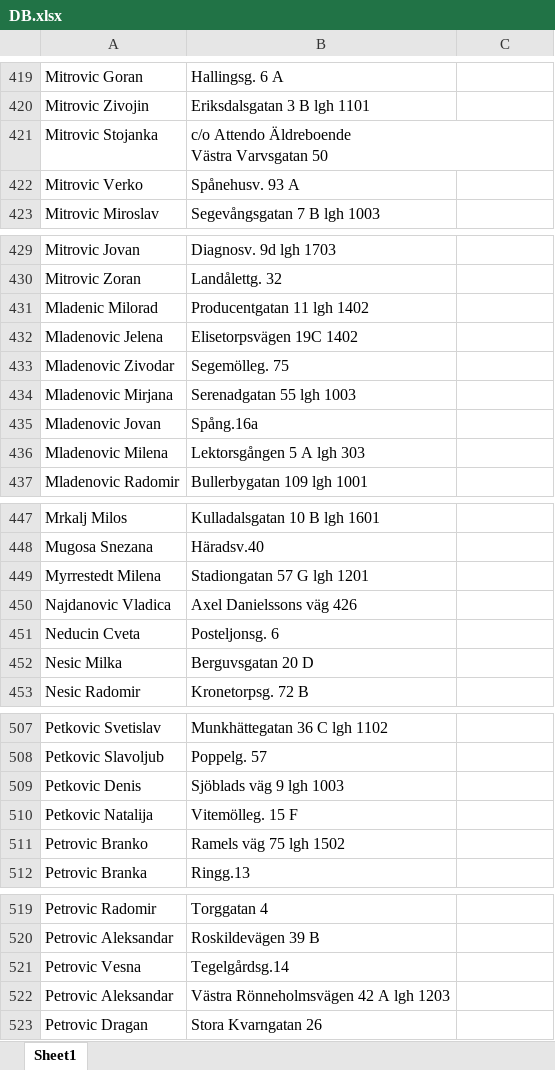
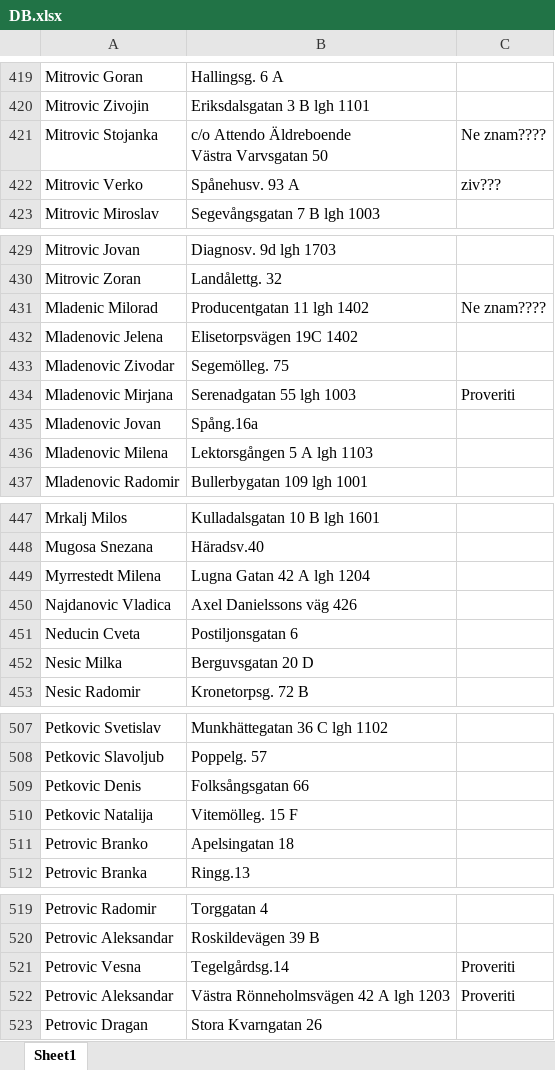
Before and after one commit to NemanjaGligorijevicIlic/AddressChecker, an Excel workbook: DB.xlsx, sheet Sheet1, drawn as a sheet; only a part is shown, gaps mark what is left out; values as stored, in another font and other column widths than the file's, no cell formats; the diff covers the shown part only; the diff names each change by its address in the sheet, - before the commit and + after, or states it on an @@ line.

```diff
--- a/DB.xlsx (sheet Sheet1)
+++ b/DB.xlsx (sheet Sheet1)
-C421: (empty)
+C421: Ne znam????
-C422: (empty)
+C422: ziv???
-C431: (empty)
+C431: Ne znam????
-C434: (empty)
+C434: Proveriti
-B436: Lektorsgången 5 A lgh 303
+B436: Lektorsgången 5 A lgh 1103
-B449: Stadiongatan 57 G lgh 1201
+B449: Lugna Gatan 42 A lgh 1204
-B451: Posteljonsg. 6
+B451: Postiljonsgatan 6
-B509: Sjöblads väg 9 lgh 1003
+B509: Folksångsgatan 66
-B511: Ramels väg 75 lgh 1502
+B511: Apelsingatan 18
-C521:C522: (empty)
+C521:C522: Proveriti
```
Also changed, not shown: 8 edited cells elsewhere in this sheet, cell formats, DB1.xlsx, 3 other files.
